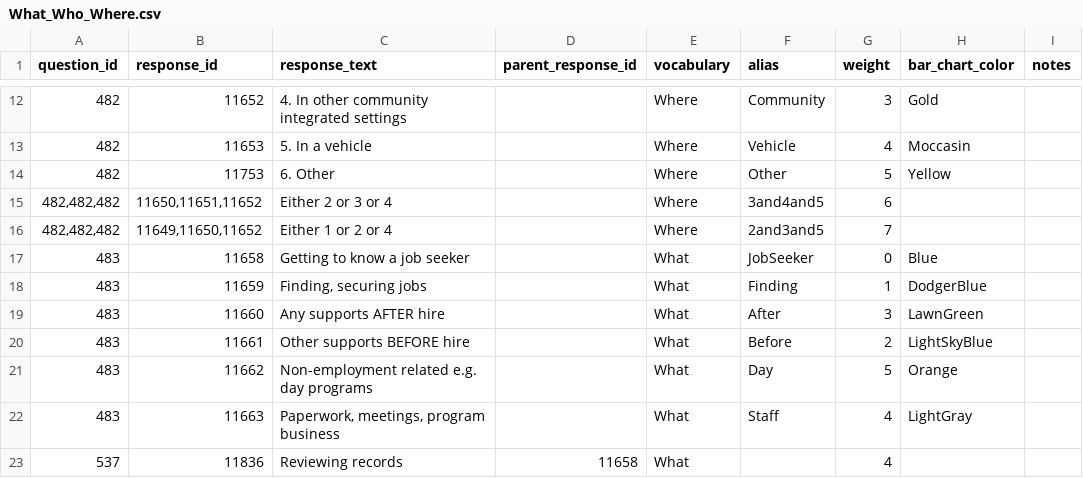
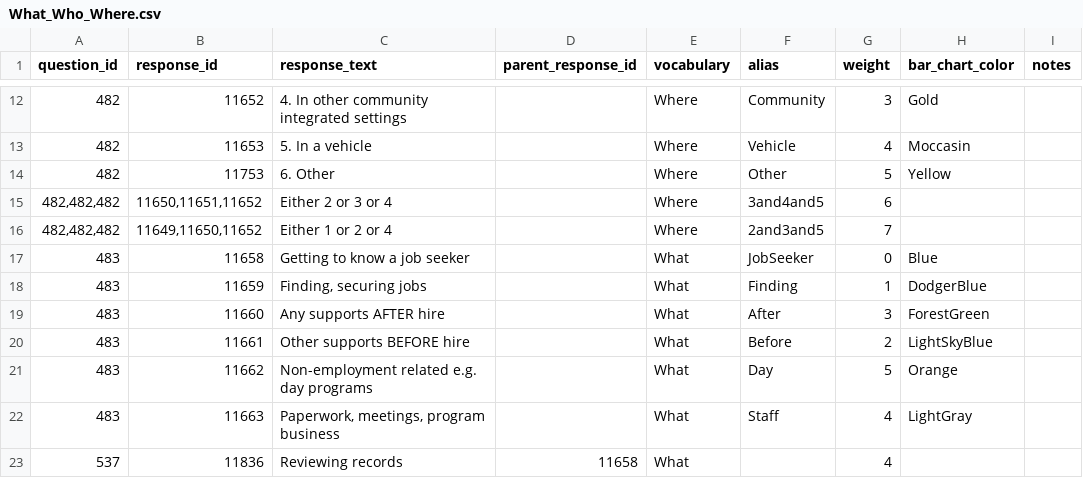
Before and after one commit to communityinclusion/escoach, a CSV file: web/modules/custom/es_migrate/data/What_Who_Where.csv, drawn as a sheet; only a part is shown, gaps mark what is left out.

Commit message:
#75: Updated bar chart color for What term.

```diff
--- a/web/modules/custom/es_migrate/data/What_Who_Where.csv
+++ b/web/modules/custom/es_migrate/data/What_Who_Where.csv
@@ -18,3 +18,3 @@ question_id,response_id,response_text,parent_response_id,vocabulary,alias,weight
 483,11659,"Finding, securing jobs",,What,Finding,1,DodgerBlue
-483,11660,Any supports AFTER hire,,What,After,3,LawnGreen
+483,11660,Any supports AFTER hire,,What,After,3,ForestGreen
 483,11661,Other supports BEFORE hire,,What,Before,2,LightSkyBlue
```
